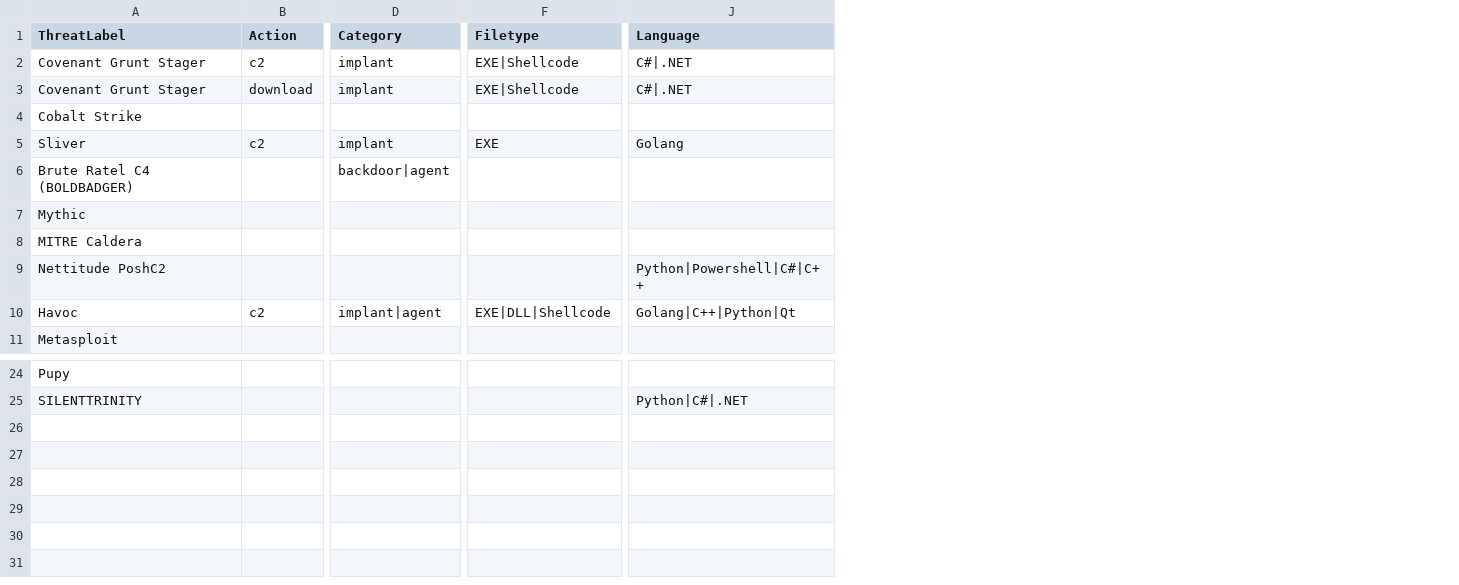
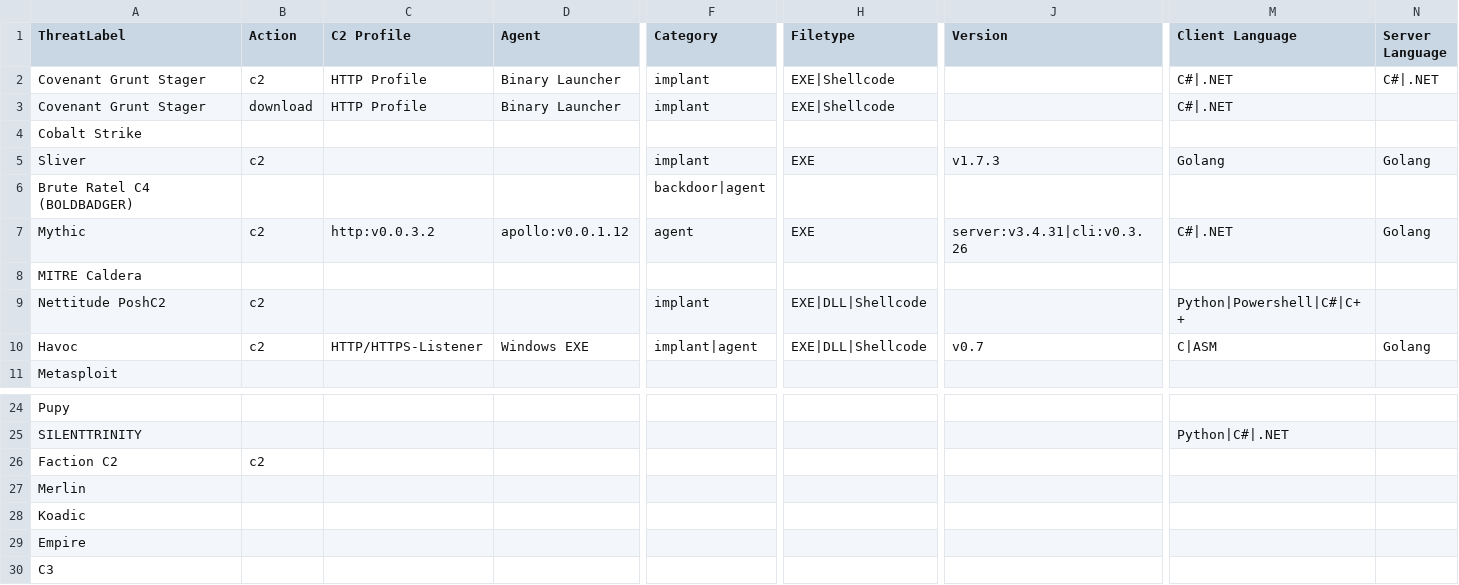
Before and after one commit to r3m0s/malicious-ja4-database, a CSV file: dataset.csv, drawn as a sheet; only a part is shown, gaps mark what is left out; addresses are those after the commit; rows hold the shown columns only; the diff covers the shown part only; the diff names each change by its address in the sheet, - before the commit and + after, or states it on an @@ line.

Commit message:
Added TLS fingerprints for Mythic HTTP listener and Apollo agent.

```diff
--- a/dataset.csv
+++ b/dataset.csv
+column C (C2 Profile), rows 2-10: HTTP Profile | HTTP Profile |  |  |  | http:v0.0.3.2 |  |  | HTTP/HTTPS-Listener
+column D (Agent), rows 2-10: Binary Launcher | Binary Launcher |  |  |  | apollo:v0.0.1.12 |  |  | Windows EXE
+column J (Version), rows 5-10: v1.7.3 |  | server:v3.4.31|cli:v0.3.26 |  |  | v0.7
+column N (Server Language), rows 2-10: C#|.NET |  |  | Golang |  | Golang |  |  | Golang
-M1: Language
+M1: Client Language
-B7 (Action): (empty)
+B7 (Action): c2
-F7 (Category): (empty)
+F7 (Category): agent
-H7 (Filetype): (empty)
+H7 (Filetype): EXE
-M7 (Client Language): (empty)
+M7 (Client Language): C#|.NET
-B9 (Action): (empty)
+B9 (Action): c2
-F9 (Category): (empty)
+F9 (Category): implant
-H9 (Filetype): (empty)
+H9 (Filetype): EXE|DLL|Shellcode
-M10 (Client Language): Golang|C++|Python|Qt
+M10 (Client Language): C|ASM
+row 26: Faction C2 | c2
+row 27: Merlin
+row 28: Koadic
+row 29: Empire
+row 30: C3
```
Also changed, not shown: 13 edited cells elsewhere in this file.
